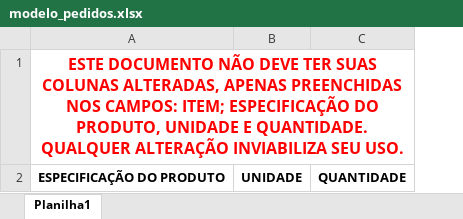
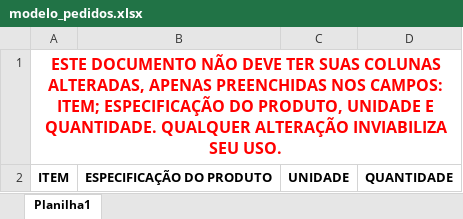
Before and after one commit to dayvidallan/easy-paytho3, an Excel workbook: media/upload/modelos/modelo_pedidos.xlsx, sheet Planilha1, drawn as a sheet; values as stored, in another font and other column widths than the file's, no borders; removed rows and columns are numbered as before the commit, all else as after; the diff names each change by its address in the sheet, - before the commit and + after, or states it on an @@ line.

```diff
--- a/media/upload/modelos/modelo_pedidos.xlsx (sheet Planilha1)
+++ b/media/upload/modelos/modelo_pedidos.xlsx (sheet Planilha1)
+column A, rows 1-2: ESTE DOCUMENTO NÃO DEVE TER SUAS COLUNAS ALTERADAS, APENAS PREENCHIDAS NOS CAMPOS: ITEM; ESPECIFICAÇÃO DO PRODUTO, UNIDADE E QUANTIDADE. QUALQUER ALTERAÇÃO INVIABILIZA SEU USO. | ITEM
-B1: ESTE DOCUMENTO NÃO DEVE TER SUAS COLUNAS ALTERADAS, APENAS PREENCHIDAS NOS CAMPOS: ITEM; ESPECIFICAÇÃO DO PRODUTO, UNIDADE E QUANTIDADE. QUALQUER ALTERAÇÃO INVIABILIZA SEU USO.
+B1: (empty)
-A1:C1 merged
```
Also changed, not shown: 11 other files.
